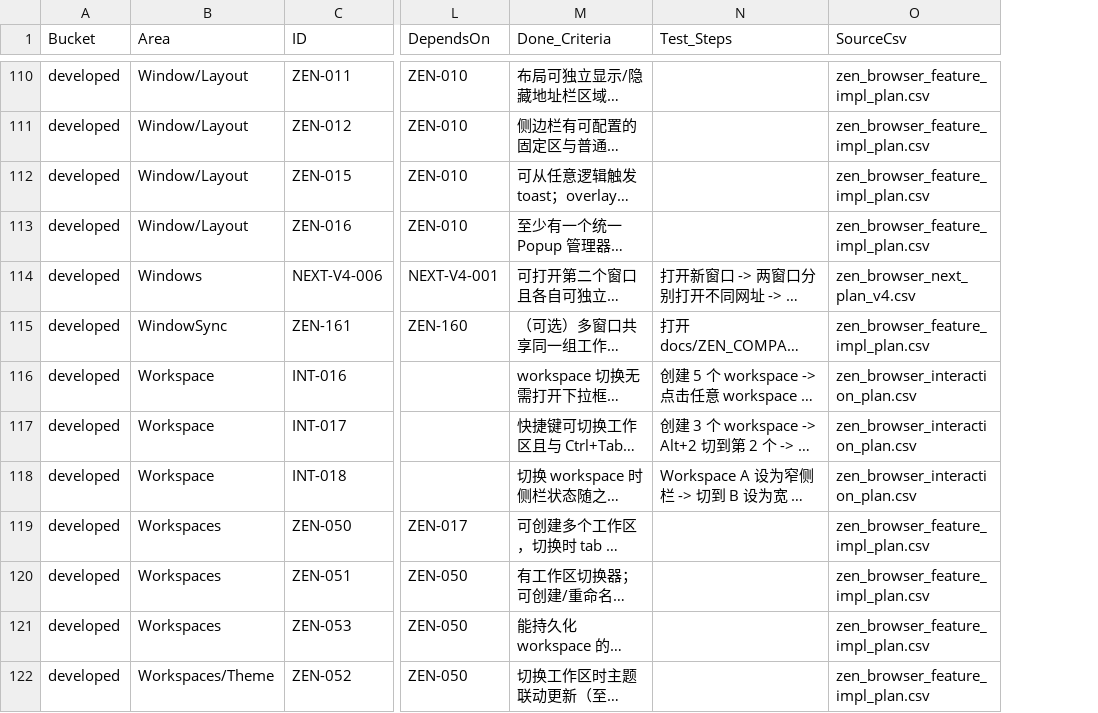
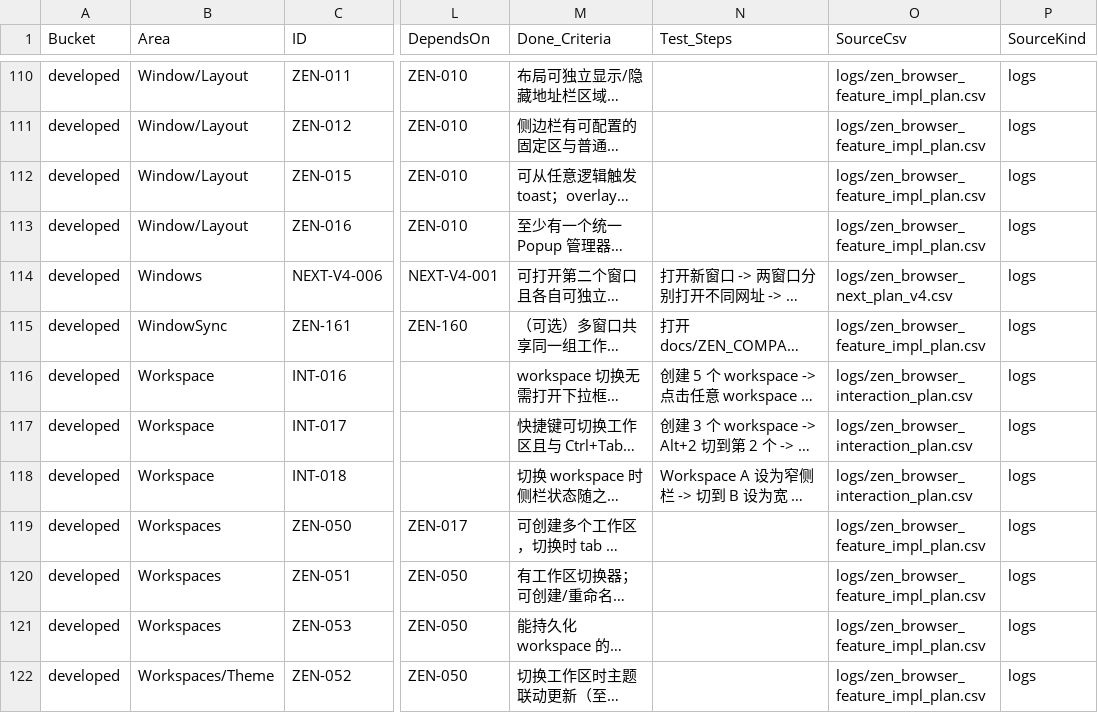
Before and after one commit to pxh52013145/Xbrowser, a CSV file: reference/zen_browser_merged_developed.csv, drawn as a sheet; only a part is shown, gaps mark what is left out; long unchanged cells end in …; the diff covers the shown part only; the diff names each change by its address in the sheet, - before the commit and + after, or states it on an @@ line.

```diff
--- a/reference/zen_browser_merged_developed.csv
+++ b/reference/zen_browser_merged_developed.csv
+column P (SourceKind), rows 110-122: all logs
-O110:O113 (SourceCsv): zen_browser_feature_impl_plan.csv
+O110:O113 (SourceCsv): logs/zen_browser_feature_impl_plan.csv
-O114 (SourceCsv): zen_browser_next_plan_v4.csv
+O114 (SourceCsv): logs/zen_browser_next_plan_v4.csv
-O115 (SourceCsv): zen_browser_feature_impl_plan.csv
+O115 (SourceCsv): logs/zen_browser_feature_impl_plan.csv
-O116:O118 (SourceCsv): zen_browser_interaction_plan.csv
+O116:O118 (SourceCsv): logs/zen_browser_interaction_plan.csv
-O119:O122 (SourceCsv): zen_browser_feature_impl_plan.csv
+O119:O122 (SourceCsv): logs/zen_browser_feature_impl_plan.csv
```
Also changed, not shown: 108 edited cells elsewhere in this file, reference/zen_browser_merged_all.csv, 5 other files.
